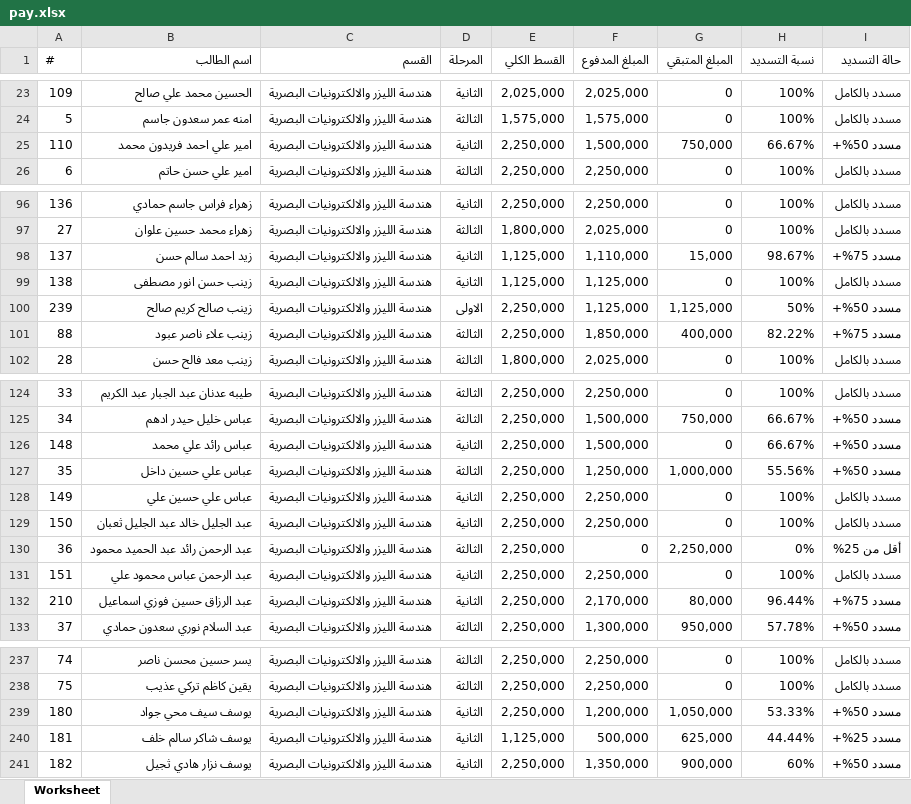
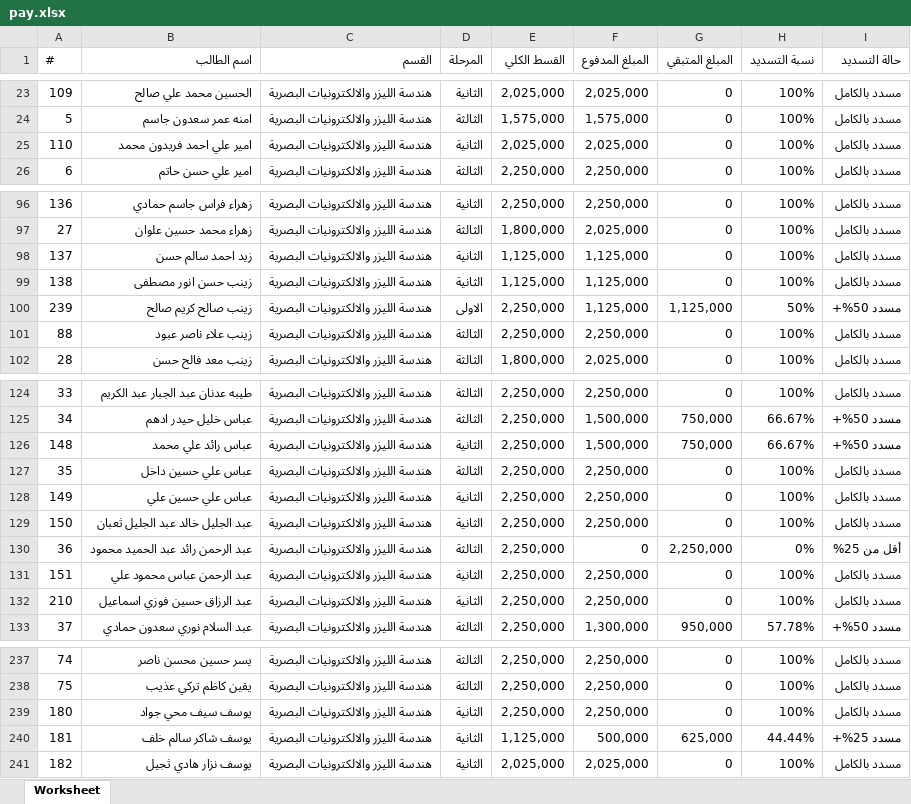
Before and after one commit to AhmedAldulaimi96/student-results, an Excel workbook: pay.xlsx, sheet Worksheet, drawn as a sheet; only a part is shown, gaps mark what is left out; values as stored, in another font and other column widths than the file's, no cell formats; the diff covers the shown part only; the diff names each change by its address in the sheet, - before the commit and + after, or states it on an @@ line.

Commit message:
Add files via upload

```diff
--- a/pay.xlsx (sheet Worksheet)
+++ b/pay.xlsx (sheet Worksheet)
-E25 (القسط الكلي): 2,250,000
+E25 (القسط الكلي): 2,025,000
-F25 (المبلغ المدفوع): 1,500,000
+F25 (المبلغ المدفوع): 2,025,000
-G25 (المبلغ المتبقي): 750,000
+G25 (المبلغ المتبقي): 0
-H25 (نسبة التسديد): 66.67%
+H25 (نسبة التسديد): 100%
-I25 (حالة التسديد): مسدد 50%+
+I25 (حالة التسديد): مسدد بالكامل
-F98 (المبلغ المدفوع): 1,110,000
+F98 (المبلغ المدفوع): 1,125,000
-G98 (المبلغ المتبقي): 15,000
+G98 (المبلغ المتبقي): 0
-H98 (نسبة التسديد): 98.67%
+H98 (نسبة التسديد): 100%
-I98 (حالة التسديد): مسدد 75%+
+I98 (حالة التسديد): مسدد بالكامل
-F101 (المبلغ المدفوع): 1,850,000
+F101 (المبلغ المدفوع): 2,250,000
-G101 (المبلغ المتبقي): 400,000
+G101 (المبلغ المتبقي): 0
-H101 (نسبة التسديد): 82.22%
+H101 (نسبة التسديد): 100%
-I101 (حالة التسديد): مسدد 75%+
+I101 (حالة التسديد): مسدد بالكامل
-G126 (المبلغ المتبقي): 0
+G126 (المبلغ المتبقي): 750,000
-F127 (المبلغ المدفوع): 1,250,000
+F127 (المبلغ المدفوع): 2,250,000
-G127 (المبلغ المتبقي): 1,000,000
+G127 (المبلغ المتبقي): 0
-H127 (نسبة التسديد): 55.56%
+H127 (نسبة التسديد): 100%
-I127 (حالة التسديد): مسدد 50%+
+I127 (حالة التسديد): مسدد بالكامل
-F132 (المبلغ المدفوع): 2,170,000
+F132 (المبلغ المدفوع): 2,250,000
-G132 (المبلغ المتبقي): 80,000
+G132 (المبلغ المتبقي): 0
-H132 (نسبة التسديد): 96.44%
+H132 (نسبة التسديد): 100%
-I132 (حالة التسديد): مسدد 75%+
+I132 (حالة التسديد): مسدد بالكامل
-F239 (المبلغ المدفوع): 1,200,000
+F239 (المبلغ المدفوع): 2,250,000
-G239 (المبلغ المتبقي): 1,050,000
+G239 (المبلغ المتبقي): 0
-H239 (نسبة التسديد): 53.33%
+H239 (نسبة التسديد): 100%
-I239 (حالة التسديد): مسدد 50%+
+I239 (حالة التسديد): مسدد بالكامل
-E241 (القسط الكلي): 2,250,000
+E241 (القسط الكلي): 2,025,000
-F241 (المبلغ المدفوع): 1,350,000
+F241 (المبلغ المدفوع): 2,025,000
-G241 (المبلغ المتبقي): 900,000
+G241 (المبلغ المتبقي): 0
-H241 (نسبة التسديد): 60%
+H241 (نسبة التسديد): 100%
-I241 (حالة التسديد): مسدد 50%+
+I241 (حالة التسديد): مسدد بالكامل
```
Also changed, not shown: 49 edited cells elsewhere in this sheet, cell formats.
